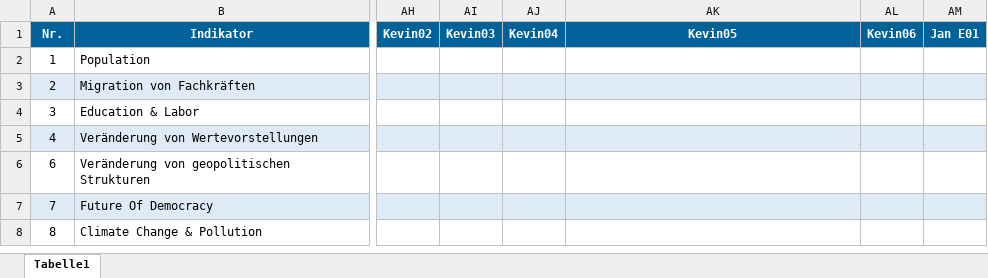
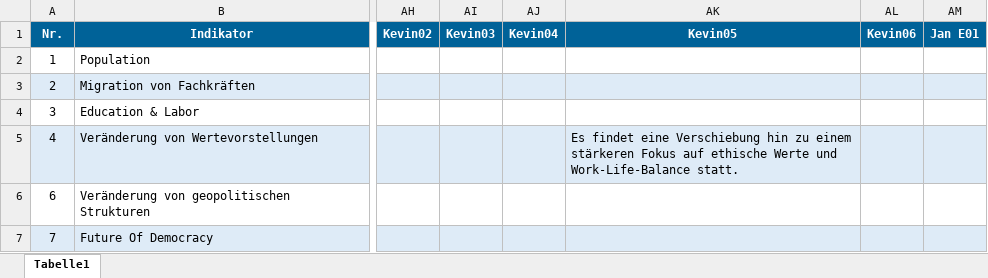
Before and after one commit to clausenk/Projekt2023, an Excel workbook: indikatoren.xlsx, sheet Tabelle1, drawn as a sheet; only a part is shown, gaps mark what is left out; the shorter side is filled out with more unchanged rows; values as stored, in another font and other column widths than the file's, no borders; the diff covers the shown part only; the diff names each change by its address in the sheet, - before the commit and + after, or states it on an @@ line.

```diff
--- a/indikatoren.xlsx (sheet Tabelle1)
+++ b/indikatoren.xlsx (sheet Tabelle1)
-AK5 (Kevin05): (empty)
+AK5 (Kevin05): Es findet eine Verschiebung hin zu einem stärkeren Fokus auf ethische Werte und Work-Life-Balance statt.
```
Also changed, not shown: 47 edited cells and cell formats elsewhere in this sheet, Szenario/Szenario.xlsx.
